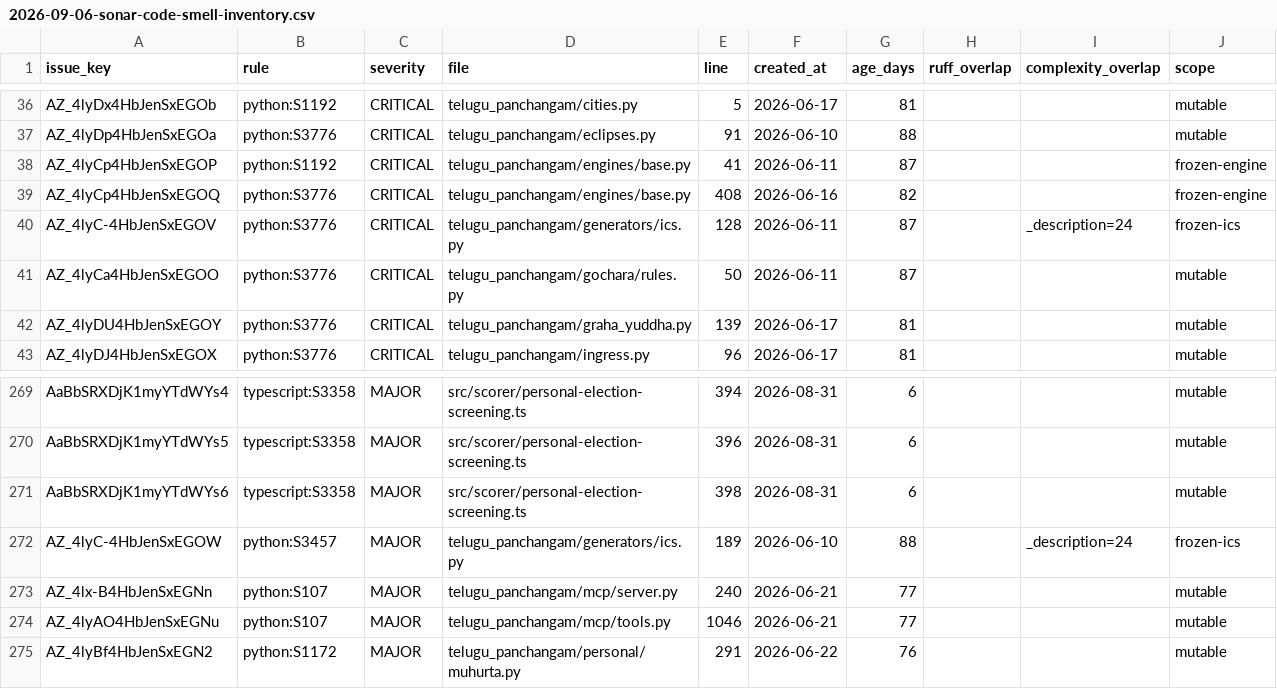
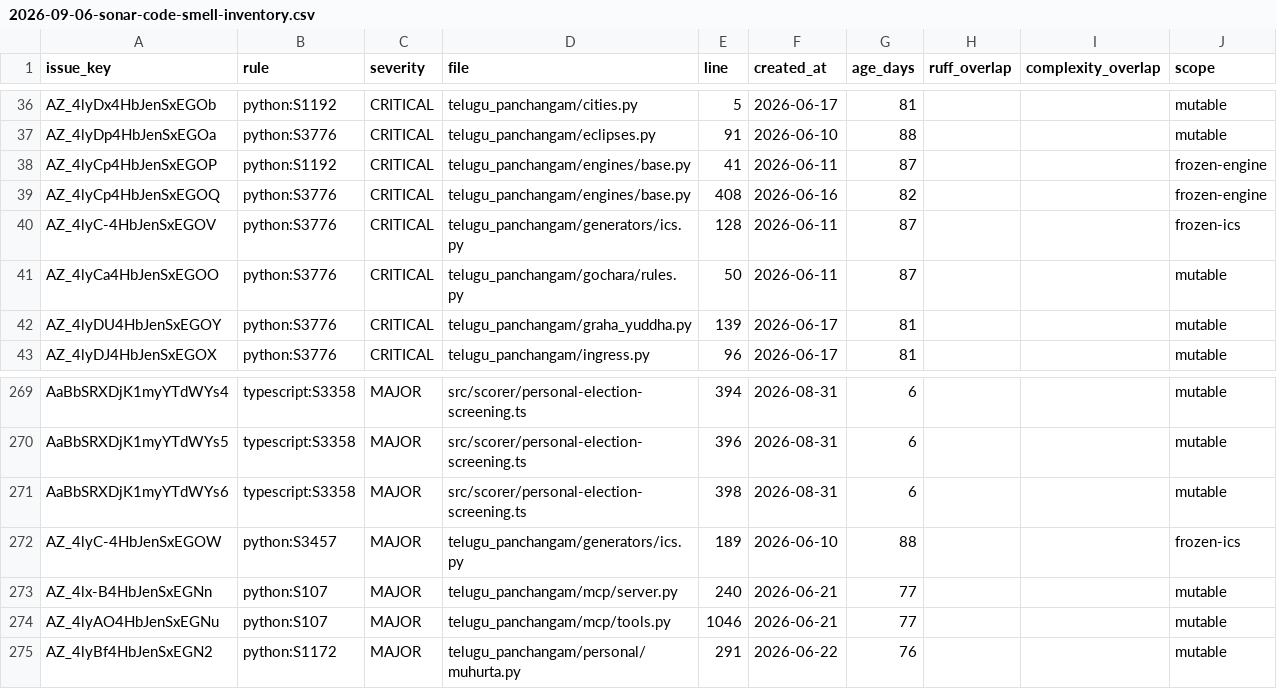
Before and after one commit to socraticsurge/telugu-calendar-utilities, a CSV file: docs/tracking/2026-09-06-sonar-code-smell-inventory.csv, drawn as a sheet; only a part is shown, gaps mark what is left out.

Commit message:
Reduce frozen ICS description complexity (#529)

```diff
--- a/docs/tracking/2026-09-06-sonar-code-smell-inventory.csv
+++ b/docs/tracking/2026-09-06-sonar-code-smell-inventory.csv
@@ -39,3 +39,3 @@ AZ_4lyCp4HbJenSxEGOP,python:S1192,CRITICAL,telugu_panchangam/engines/base.py,41,
 AZ_4lyCp4HbJenSxEGOQ,python:S3776,CRITICAL,telugu_panchangam/engines/base.py,408,2026-06-16,82,,,frozen-engine
-AZ_4lyC-4HbJenSxEGOV,python:S3776,CRITICAL,telugu_panchangam/generators/ics.py,128,2026-06-11,87,,_description=24,frozen-ics
+AZ_4lyC-4HbJenSxEGOV,python:S3776,CRITICAL,telugu_panchangam/generators/ics.py,128,2026-06-11,87,,,frozen-ics
 AZ_4lyCa4HbJenSxEGOO,python:S3776,CRITICAL,telugu_panchangam/gochara/rules.py,50,2026-06-11,87,,,mutable
@@ -271,3 +271,3 @@ AaBbSRXDjK1myYTdWYs5,typescript:S3358,MAJOR,src/scorer/personal-election-screeni
 AaBbSRXDjK1myYTdWYs6,typescript:S3358,MAJOR,src/scorer/personal-election-screening.ts,398,2026-08-31,6,,,mutable
-AZ_4lyC-4HbJenSxEGOW,python:S3457,MAJOR,telugu_panchangam/generators/ics.py,189,2026-06-10,88,,_description=24,frozen-ics
+AZ_4lyC-4HbJenSxEGOW,python:S3457,MAJOR,telugu_panchangam/generators/ics.py,189,2026-06-10,88,,,frozen-ics
 AZ_4lx-B4HbJenSxEGNn,python:S107,MAJOR,telugu_panchangam/mcp/server.py,240,2026-06-21,77,,,mutable
```
Also changed, not shown: 10 other files.
